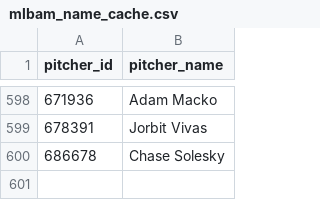
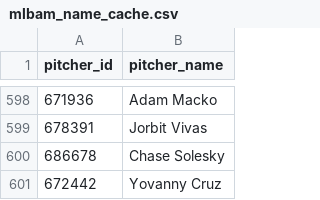
Before and after one commit to comcgovern/DeceptionPlus, a CSV file: cache/mlbam_name_cache.csv, drawn as a sheet; only a part is shown, gaps mark what is left out; the diff names each change by its address in the sheet, - before the commit and + after, or states it on an @@ line.

```diff
--- a/cache/mlbam_name_cache.csv
+++ b/cache/mlbam_name_cache.csv
+row 601: 672442 | Yovanny Cruz
```
Also changed, not shown: 6 other files.
